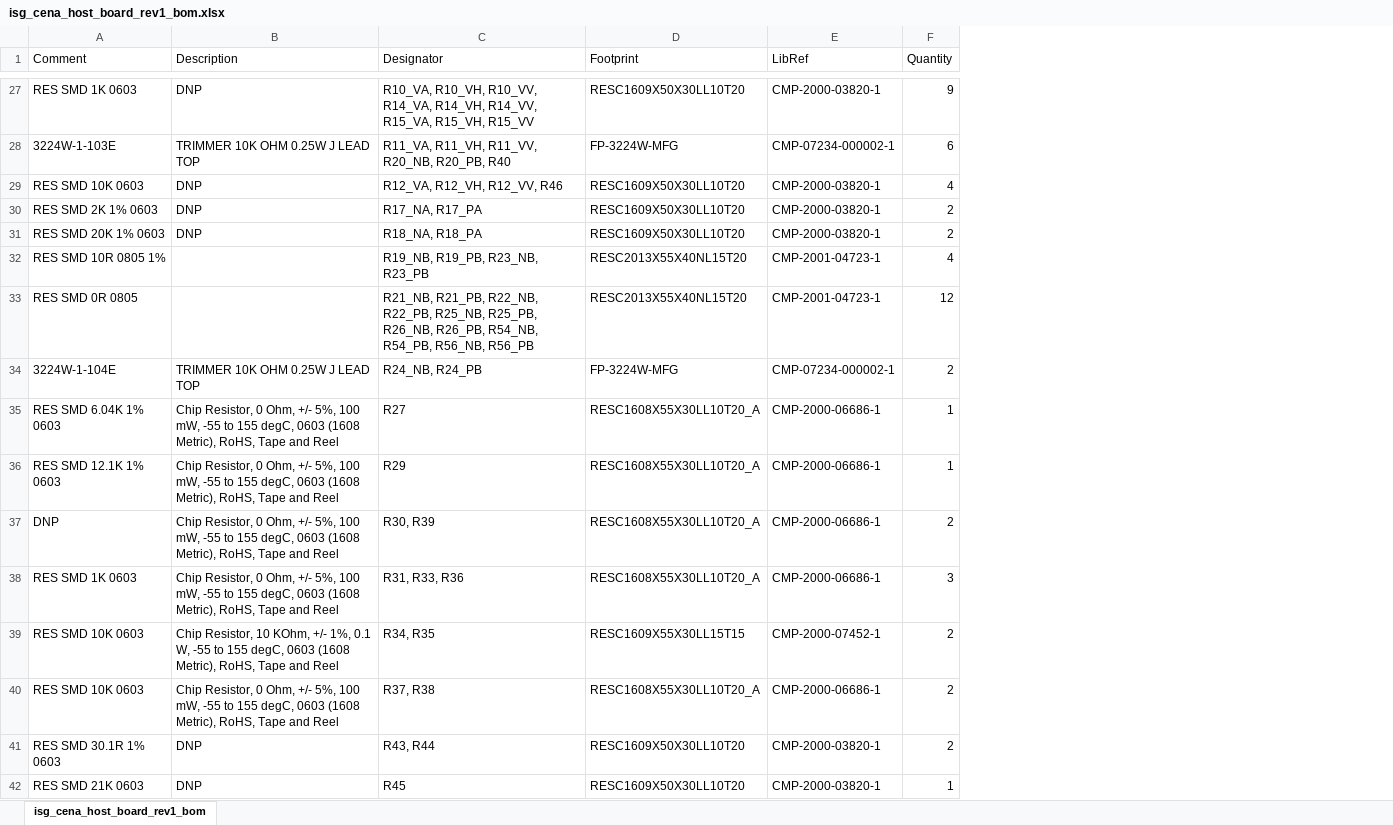
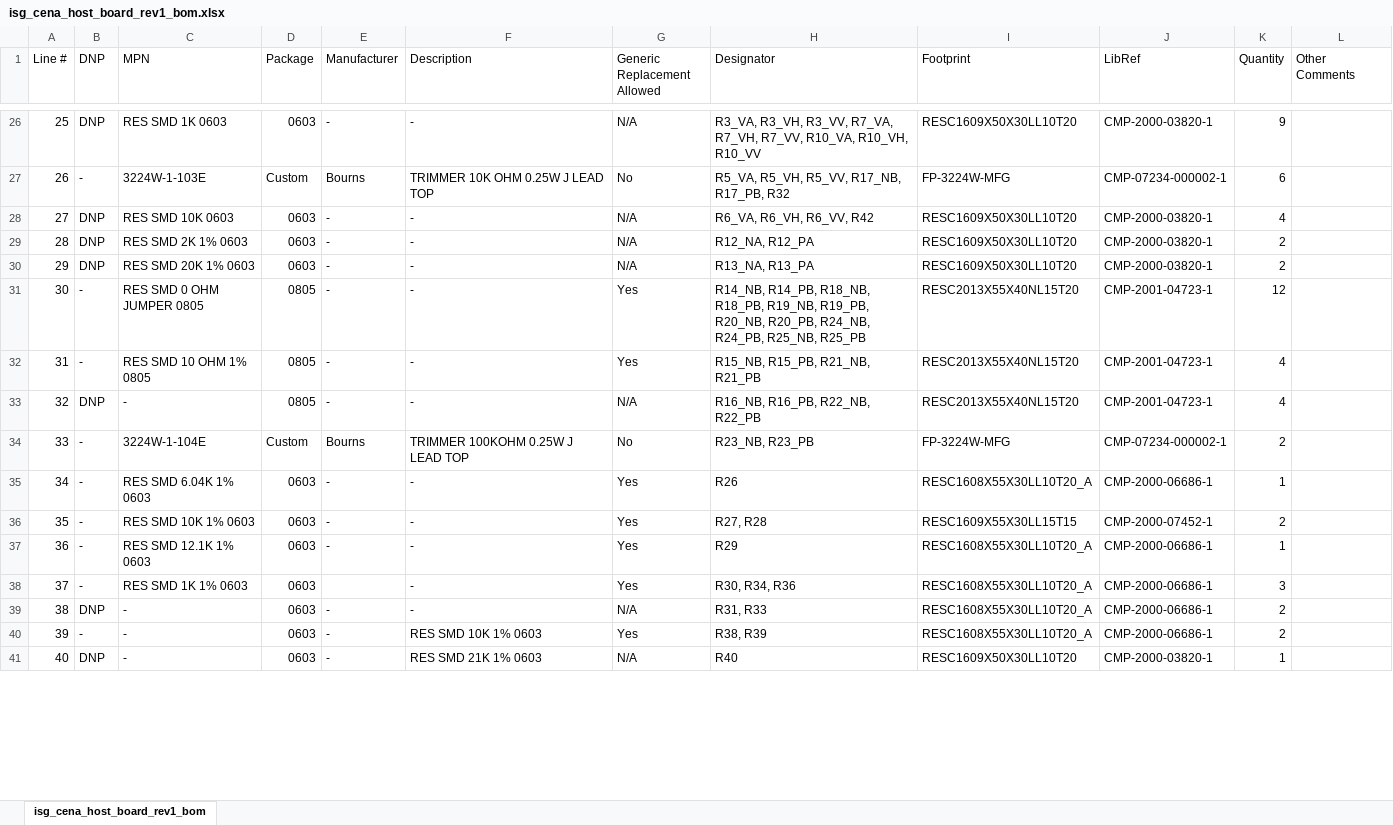
Before and after one commit to dkramnik/Altium-Public, an Excel workbook: isg_cena_host_board_rev1/Project Outputs for isg_cena_host_board_rev1/isg_cena_host_board_rev1_bom.xlsx, sheet isg_cena_host_board_rev1_bom, drawn as a sheet; only a part is shown, gaps mark what is left out; values as stored, in another font and other column widths than the file's, no cell formats; removed rows and columns are numbered as before the commit, all else as after; the diff covers the shown part only; the diff names each change by its address in the sheet, - before the commit and + after, or states it on an @@ line.

```diff
--- a/isg_cena_host_board_rev1/Project Outputs for isg_cena_host_board_rev1/isg_cena_host_board_rev1_bom.xlsx (sheet isg_cena_host_board_rev1_bom)
+++ b/isg_cena_host_board_rev1/Project Outputs for isg_cena_host_board_rev1/isg_cena_host_board_rev1_bom.xlsx (sheet isg_cena_host_board_rev1_bom)
+column A (Line #), rows 26-30: 25 | 26 | 27 | 28 | 29; row 32: 31; rows 34-35: 33 | 34; rows 37-38: 36 | 37; rows 40-41: 39 | 40
+column B (DNP), rows 26-30: DNP | - | DNP | DNP | DNP; row 32: -; rows 34-35: - | -; rows 37-38: - | -; rows 40-41: - | DNP
+column D (Package), rows 26-30: 0603 | Custom | 0603 | 0603 | 0603; row 32: 0805; rows 34-35: Custom | 0603; rows 37-38: 0603 | 0603; rows 40-41: 0603 | 0603
+column E (Manufacturer), rows 26-30: - | Bourns | - | - | -; row 32: -; rows 34-35: Bourns | -; row 37: -; rows 40-41: - | -
+column G (Generic Replacement Allowed), rows 26-30: N/A | No | N/A | N/A | N/A; row 32: Yes; rows 34-35: No | Yes; rows 37-38: Yes | Yes; rows 40-41: Yes | N/A
+column L (Other Comments), empty
-C1: Comment
+C1: MPN
-F26 (Description): DNP
+F26 (Description): -
-H26 (Designator): R10_VA, R10_VH, R10_VV, R14_VA, R14_VH, R14_VV, R15_VA, R15_VH, R15_VV
+H26 (Designator): R3_VA, R3_VH, R3_VV, R7_VA, R7_VH, R7_VV, R10_VA, R10_VH, R10_VV
-H27 (Designator): R11_VA, R11_VH, R11_VV, R20_NB, R20_PB, R40
+H27 (Designator): R5_VA, R5_VH, R5_VV, R17_NB, R17_PB, R32
-F28:F30 (Description): DNP
+F28:F30 (Description): -
-H28 (Designator): R12_VA, R12_VH, R12_VV, R46
+H28 (Designator): R6_VA, R6_VH, R6_VV, R42
-H29 (Designator): R17_NA, R17_PA
+H29 (Designator): R12_NA, R12_PA
-H30 (Designator): R18_NA, R18_PA
+H30 (Designator): R13_NA, R13_PA
+row 31: 30 | - | RES SMD 0 OHM JUMPER 0805 | 0805 | - | - | Yes | R14_NB, R14_PB, R18_NB, R18_PB, R19_NB, R19_PB, R20_NB, R20_PB, R24_NB, R24_PB, R25_NB, R25_PB | RESC2013X55X40NL15T20 | CMP-2001-04723-1 | 12
-C32 (MPN): RES SMD 10R 0805 1%
+C32 (MPN): RES SMD 10 OHM 1% 0805
-F32 (Description): (empty)
+F32 (Description): -
-H32 (Designator): R19_NB, R19_PB, R23_NB, R23_PB
+H32 (Designator): R15_NB, R15_PB, R21_NB, R21_PB
-row 33: RES SMD 0R 0805 |  | R21_NB, R21_PB, R22_NB, R22_PB, R25_NB, R25_PB, R26_NB, R26_PB, R54_NB, R54_PB, R56_NB, R56_PB | RESC2013X55X40NL15T20 | CMP-2001-04723-1 | 12
+row 33: 32 | DNP | - | 0805 | - | - | N/A | R16_NB, R16_PB, R22_NB, R22_PB | RESC2013X55X40NL15T20 | CMP-2001-04723-1 | 4
-F34 (Description): TRIMMER 10K OHM 0.25W J LEAD TOP
+F34 (Description): TRIMMER 100KOHM 0.25W J LEAD TOP
-H34 (Designator): R24_NB, R24_PB
+H34 (Designator): R23_NB, R23_PB
-F35 (Description): Chip Resistor, 0 Ohm, +/- 5%, 100 mW, -55 to 155 degC, 0603 (1608 Metric), RoHS, Tape and Reel
+F35 (Description): -
-H35 (Designator): R27
+H35 (Designator): R26
+row 36: 35 | - | RES SMD 10K 1% 0603 | 0603 | - | - | Yes | R27, R28 | RESC1609X55X30LL15T15 | CMP-2000-07452-1 | 2
-F37 (Description): Chip Resistor, 0 Ohm, +/- 5%, 100 mW, -55 to 155 degC, 0603 (1608 Metric), RoHS, Tape and Reel
+F37 (Description): -
-row 37: DNP | Chip Resistor, 0 Ohm, +/- 5%, 100 mW, -55 to 155 degC, 0603 (1608 Metric), RoHS, Tape and Reel | R30, R39 | RESC1608X55X30LL10T20_A | CMP-2000-06686-1 | 2
-C38 (MPN): RES SMD 1K 0603
+C38 (MPN): RES SMD 1K 1% 0603
-F38 (Description): Chip Resistor, 0 Ohm, +/- 5%, 100 mW, -55 to 155 degC, 0603 (1608 Metric), RoHS, Tape and Reel
+F38 (Description): -
-H38 (Designator): R31, R33, R36
+H38 (Designator): R30, R34, R36
-row 39: RES SMD 10K 0603 | Chip Resistor, 10 KOhm, +/- 1%, 0.1 W, -55 to 155 degC, 0603 (1608 Metric), RoHS, Tape and Reel | R34, R35 | RESC1609X55X30LL15T15 | CMP-2000-07452-1 | 2
+row 39: 38 | DNP | - | 0603 | - | - | N/A | R31, R33 | RESC1608X55X30LL10T20_A | CMP-2000-06686-1 | 2
-C40 (MPN): RES SMD 10K 0603
+C40 (MPN): -
-F40 (Description): Chip Resistor, 0 Ohm, +/- 5%, 100 mW, -55 to 155 degC, 0603 (1608 Metric), RoHS, Tape and Reel
+F40 (Description): RES SMD 10K 1% 0603
-H40 (Designator): R37, R38
+H40 (Designator): R38, R39
-row 41: RES SMD 30.1R 1% 0603 | DNP | R43, R44 | RESC1609X50X30LL10T20 | CMP-2000-03820-1 | 2
-C41 (MPN): RES SMD 21K 0603
+C41 (MPN): -
-F41 (Description): DNP
+F41 (Description): RES SMD 21K 1% 0603
-H41 (Designator): R45
+H41 (Designator): R40
```
Also changed, not shown: 23 added rows, 21 removed rows and 70 edited cells elsewhere in this sheet, cell formats, 4 other files.
